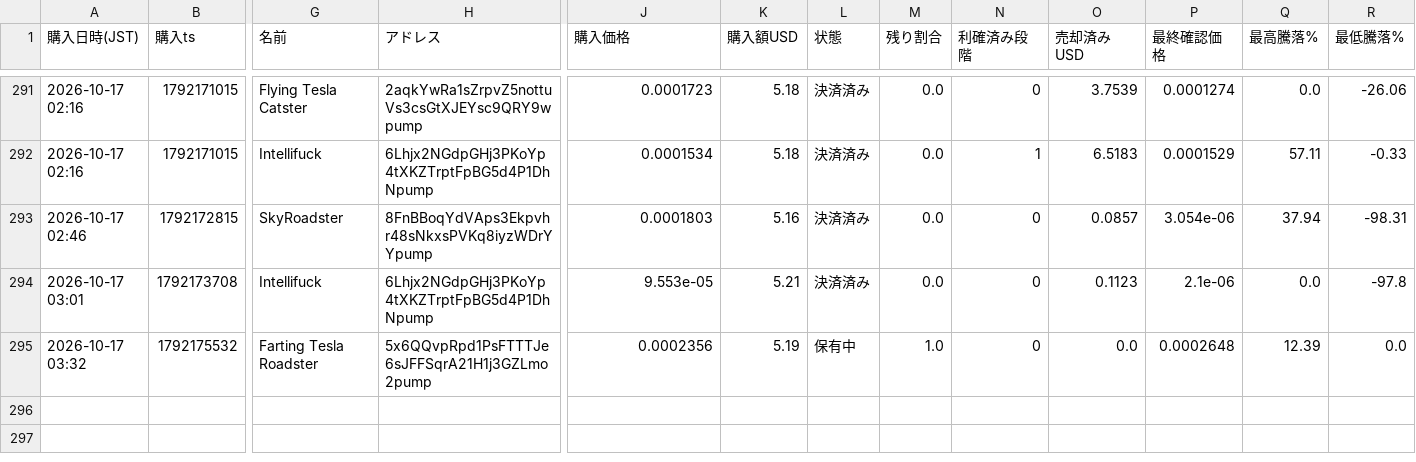
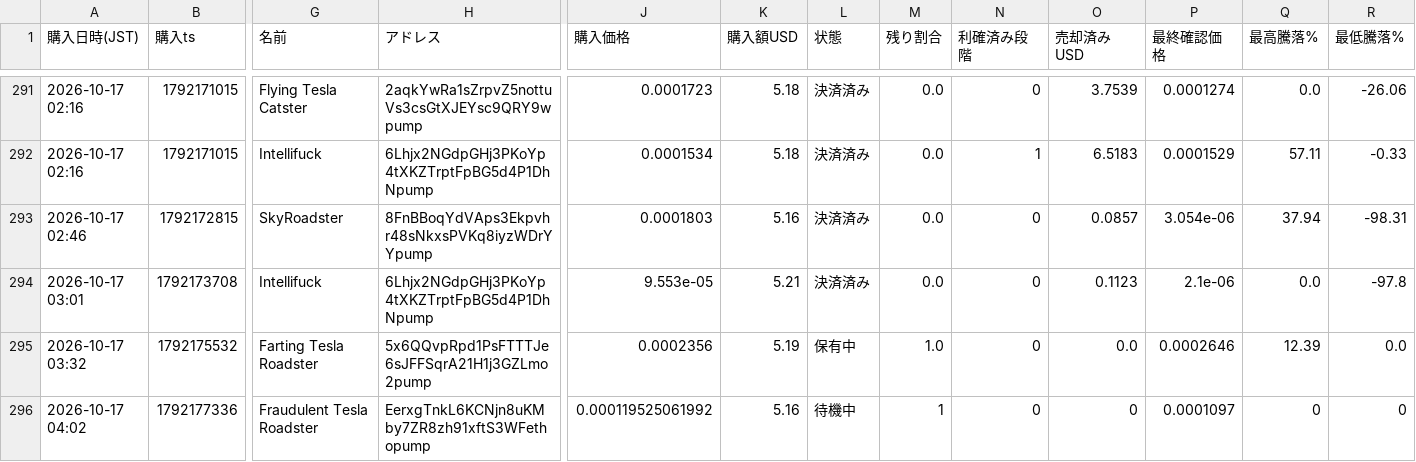
Before and after one commit to kokikkkk44/meme-scanner, a CSV file: data/paper_trades.csv, drawn as a sheet; only a part is shown, gaps mark what is left out; rows hold the shown columns only; the diff names each change by its address in the sheet, - before the commit and + after, or states it on an @@ line.

```diff
--- a/data/paper_trades.csv
+++ b/data/paper_trades.csv
-P295 (最終確認価格): 0.0002648
+P295 (最終確認価格): 0.0002646
+row 296: 2026-10-17 04:02 | 1792177336 | Fraudulent Tesla Roadster | EerxgTnkL6KCNjn8uKMby7ZR8zh91xftS3WFethopump | 0.000119525061992 | 5.16 | 待機中 | 1 | 0 | 0 | 0.0001097 | 0 | 0
```
Also changed, not shown: data/candidates.csv, 2 other files.
